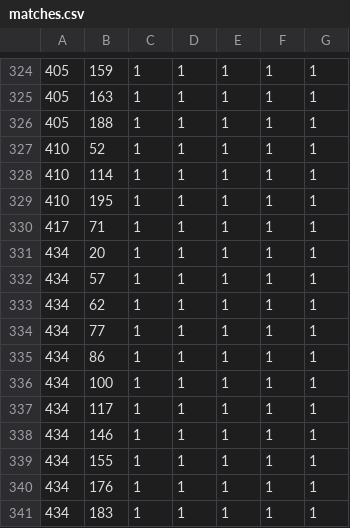
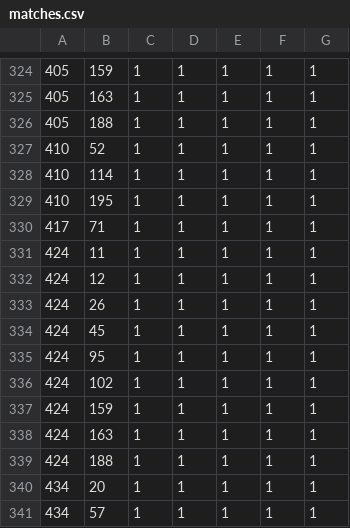
Before and after one commit to biobab/priv_proj, a CSV file: matches.csv, drawn as a sheet; only a part is shown, gaps mark what is left out; the shorter side is filled out with more unchanged rows; the diff names each change by its address in the sheet, - before the commit and + after, or states it on an @@ line.

```diff
--- a/matches.csv
+++ b/matches.csv
+row 331: 424 | 11 | 1 | 1 | 1 | 1 | 1
+row 332: 424 | 12 | 1 | 1 | 1 | 1 | 1
+row 333: 424 | 26 | 1 | 1 | 1 | 1 | 1
+row 334: 424 | 45 | 1 | 1 | 1 | 1 | 1
+row 335: 424 | 95 | 1 | 1 | 1 | 1 | 1
+row 336: 424 | 102 | 1 | 1 | 1 | 1 | 1
+row 337: 424 | 159 | 1 | 1 | 1 | 1 | 1
+row 338: 424 | 163 | 1 | 1 | 1 | 1 | 1
+row 339: 424 | 188 | 1 | 1 | 1 | 1 | 1
```
